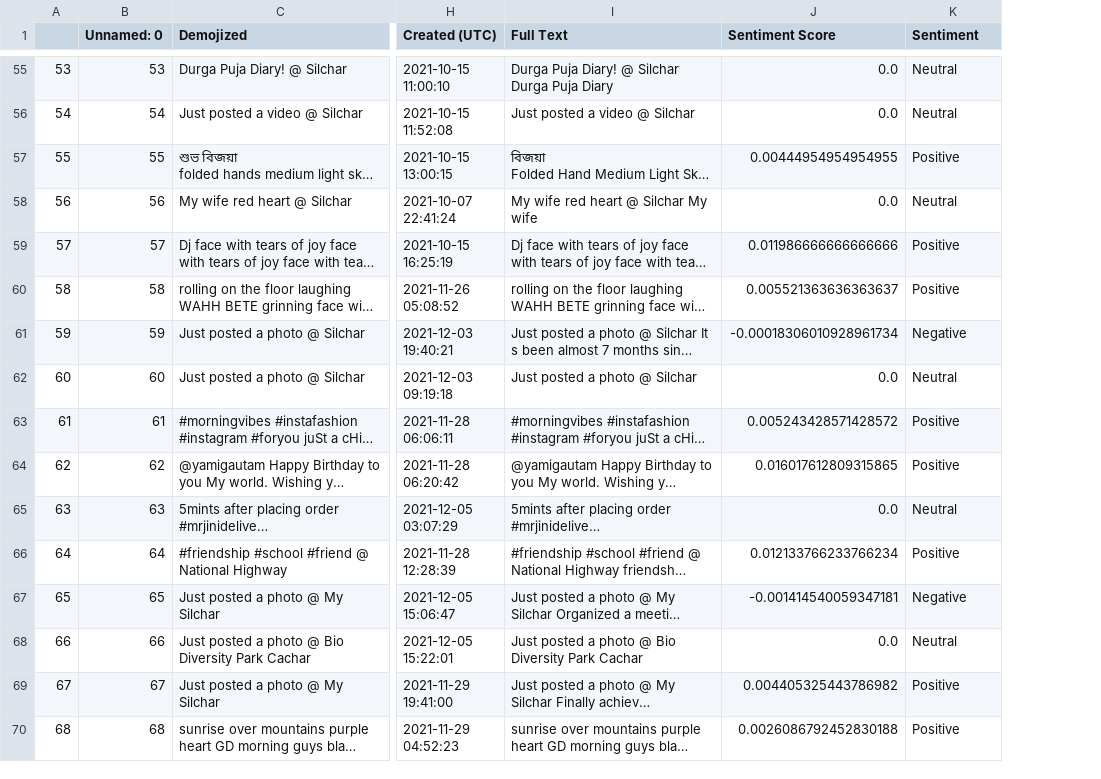
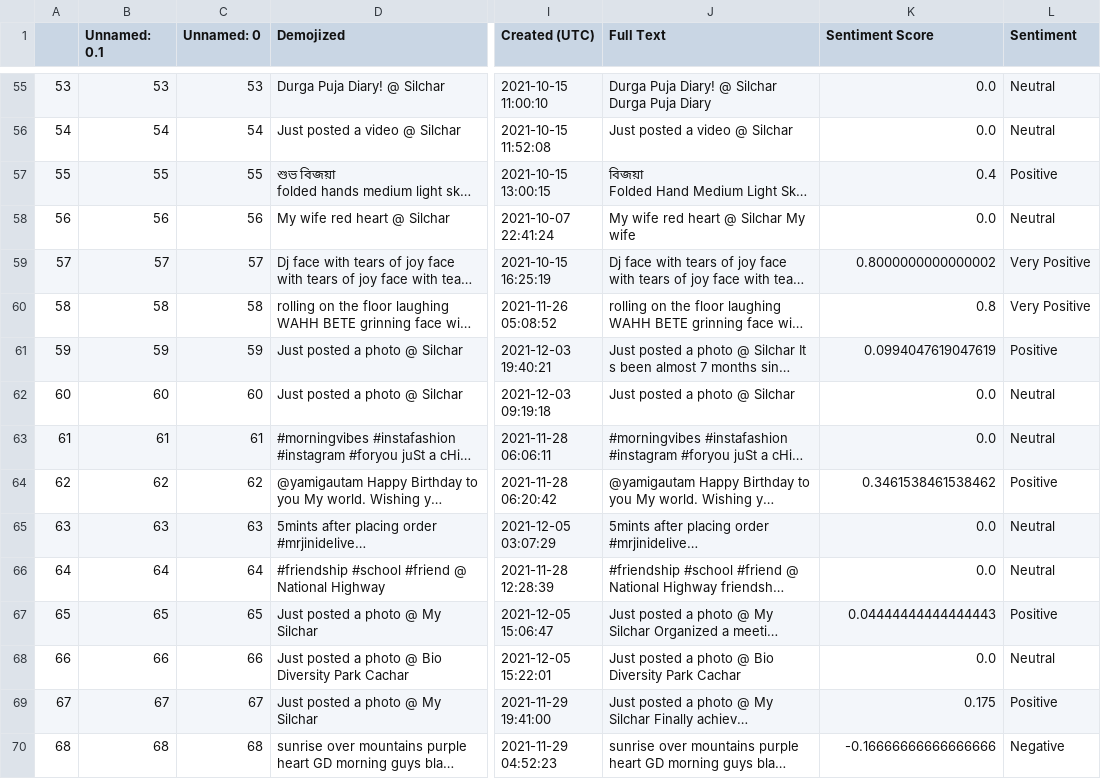
Before and after one commit to inomag/Geospatial-Sentiment-Analysis, a CSV file: final datasets/Silchar_Data.csv, drawn as a sheet; only a part is shown, gaps mark what is left out; long unchanged cells end in …; addresses are those after the commit; the diff covers the shown part only; the diff names each change by its address in the sheet, - before the commit and + after, or states it on an @@ line.

```diff
--- a/final datasets/Silchar_Data.csv
+++ b/final datasets/Silchar_Data.csv
+column B (Unnamed: 0.1), rows 55-70: 53 | 54 | 55 | 56 | 57 | 58 | 59 | 60 | 61 | 62 | 63 | 64 | 65 | 66 | 67 | 68
-K57 (Sentiment Score): 0.00444954954954955
+K57 (Sentiment Score): 0.4
-K59 (Sentiment Score): 0.011986666666666666
+K59 (Sentiment Score): 0.8000000000000002
-L59:L60 (Sentiment): Positive
+L59:L60 (Sentiment): Very Positive
-K60 (Sentiment Score): 0.005521363636363637
+K60 (Sentiment Score): 0.8
-K61 (Sentiment Score): -0.00018306010928961734
+K61 (Sentiment Score): 0.0994047619047619
-L61 (Sentiment): Negative
+L61 (Sentiment): Positive
-K63 (Sentiment Score): 0.005243428571428572
+K63 (Sentiment Score): 0.0
-L63 (Sentiment): Positive
+L63 (Sentiment): Neutral
-K64 (Sentiment Score): 0.016017612809315865
+K64 (Sentiment Score): 0.3461538461538462
-K66 (Sentiment Score): 0.012133766233766234
+K66 (Sentiment Score): 0.0
-L66 (Sentiment): Positive
+L66 (Sentiment): Neutral
-K67 (Sentiment Score): -0.001414540059347181
+K67 (Sentiment Score): 0.04444444444444443
-L67 (Sentiment): Negative
+L67 (Sentiment): Positive
-K69 (Sentiment Score): 0.004405325443786982
+K69 (Sentiment Score): 0.175
-K70 (Sentiment Score): 0.0026086792452830188
+K70 (Sentiment Score): -0.16666666666666666
-L70 (Sentiment): Positive
+L70 (Sentiment): Negative
```
Also changed, not shown: 74 edited cells elsewhere in this file, 4 other files.
